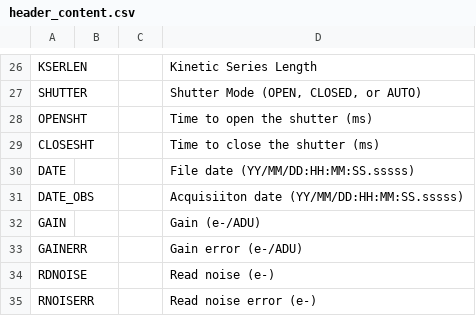
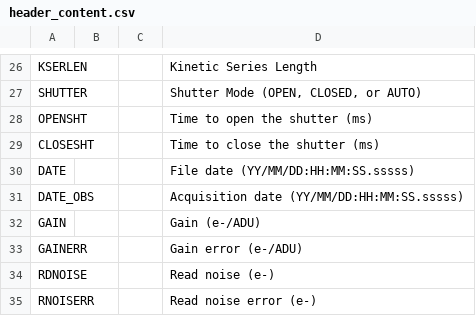
Before and after one commit to DBernardes/S4CCS, a CSV file: SPARC4_ACS/Spreadsheets/header_content.csv, drawn as a sheet; only a part is shown, gaps mark what is left out.

Commit message:
The problem of the DATE_OBS was fixed

```diff
--- a/SPARC4_ACS/Spreadsheets/header_content.csv
+++ b/SPARC4_ACS/Spreadsheets/header_content.csv
@@ -30,3 +30,3 @@ CLOSESHT			 Time to close the shutter (ms)
 DATE    			 File date (YY/MM/DD:HH:MM:SS.sssss)
-DATE_OBS 			 Acquisiiton date (YY/MM/DD:HH:MM:SS.sssss)
+DATE_OBS			 Acquisition date (YY/MM/DD:HH:MM:SS.sssss)
 GAIN    			 Gain (e-/ADU)
```
Also changed, not shown: 1 other file.
